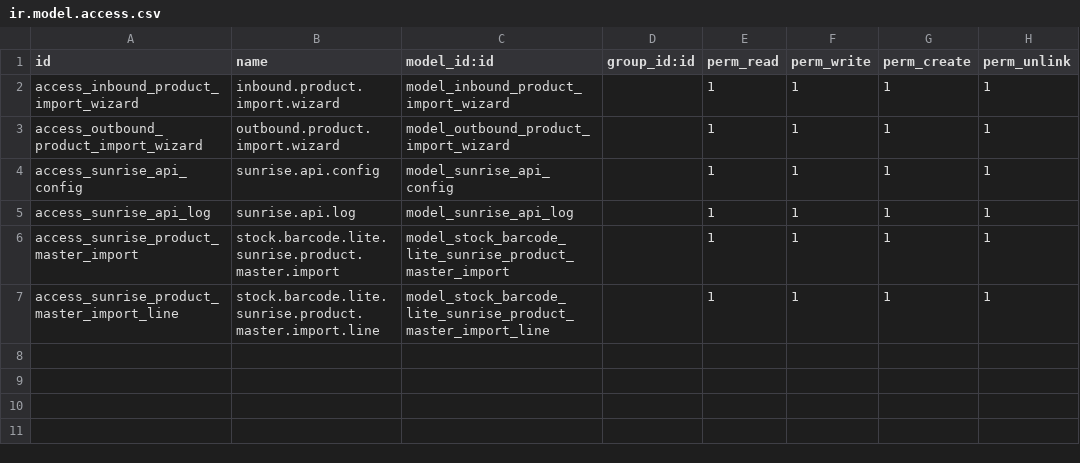
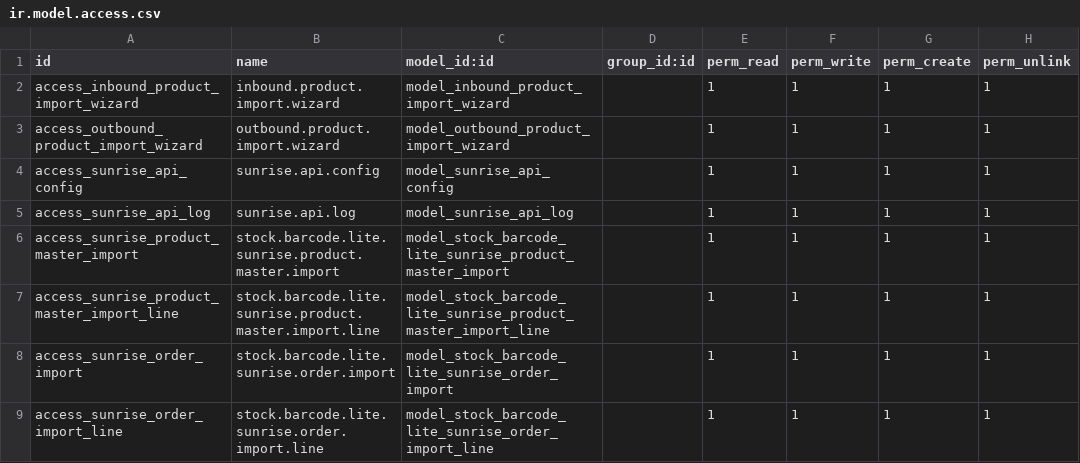
Before and after one commit to rambolee200311/odoo18e, a CSV file: mymodules/stock_barcode_lite/security/ir.model.access.csv, drawn as a sheet; the diff names each change by its address in the sheet, - before the commit and + after, or states it on an @@ line.

```diff
--- a/mymodules/stock_barcode_lite/security/ir.model.access.csv
+++ b/mymodules/stock_barcode_lite/security/ir.model.access.csv
+row 8: access_sunrise_order_import | stock.barcode.lite.sunrise.order.import | model_stock_barcode_lite_sunrise_order_import |  | 1 | 1 | 1 | 1
+row 9: access_sunrise_order_import_line | stock.barcode.lite.sunrise.order.import.line | model_stock_barcode_lite_sunrise_order_import_line |  | 1 | 1 | 1 | 1
```
Also changed, not shown: 8 other files.
